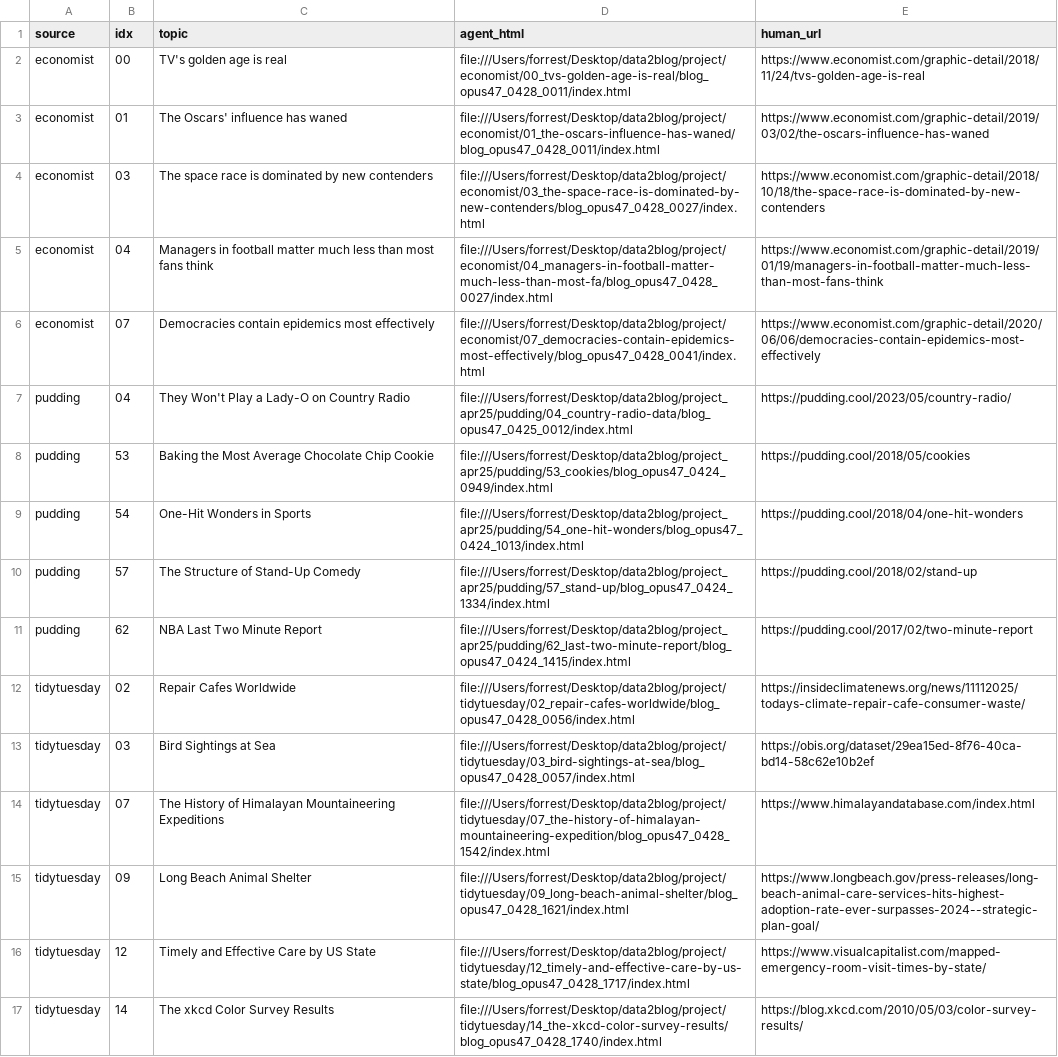
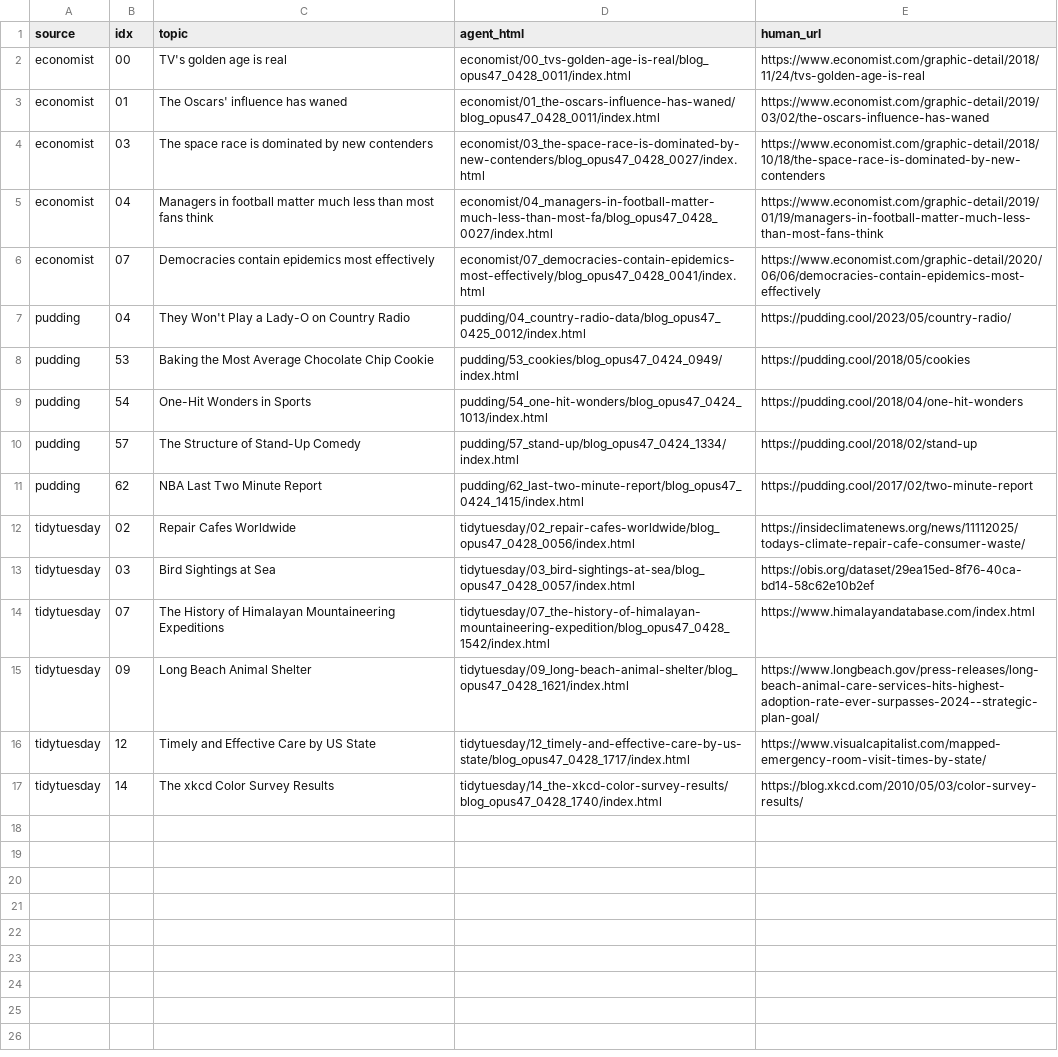
Before and after one commit to data-journalist-agent/data-journalist-agent.github.io, a CSV file: mapping.csv, drawn as a sheet; the diff names each change by its address in the sheet, - before the commit and + after, or states it on an @@ line.

```diff
--- a/mapping.csv
+++ b/mapping.csv
-D2 (agent_html): file:///Users/forrest/Desktop/data2blog/project/economist/00_tvs-golden-age-is-real/blog_opus47_0428_0011/index.html
+D2 (agent_html): economist/00_tvs-golden-age-is-real/blog_opus47_0428_0011/index.html
-D3 (agent_html): file:///Users/forrest/Desktop/data2blog/project/economist/01_the-oscars-influence-has-waned/blog_opus47_0428_0011/index.html
+D3 (agent_html): economist/01_the-oscars-influence-has-waned/blog_opus47_0428_0011/index.html
-D4 (agent_html): file:///Users/forrest/Desktop/data2blog/project/economist/03_the-space-race-is-dominated-by-new-contenders/blog_opus47_0428_0027/index.html
+D4 (agent_html): economist/03_the-space-race-is-dominated-by-new-contenders/blog_opus47_0428_0027/index.html
-D5 (agent_html): file:///Users/forrest/Desktop/data2blog/project/economist/04_managers-in-football-matter-much-less-than-most-fa/blog_opus47_0428_0027/index.html
+D5 (agent_html): economist/04_managers-in-football-matter-much-less-than-most-fa/blog_opus47_0428_0027/index.html
-D6 (agent_html): file:///Users/forrest/Desktop/data2blog/project/economist/07_democracies-contain-epidemics-most-effectively/blog_opus47_0428_0041/index.html
+D6 (agent_html): economist/07_democracies-contain-epidemics-most-effectively/blog_opus47_0428_0041/index.html
-D7 (agent_html): file:///Users/forrest/Desktop/data2blog/project_apr25/pudding/04_country-radio-data/blog_opus47_0425_0012/index.html
+D7 (agent_html): pudding/04_country-radio-data/blog_opus47_0425_0012/index.html
-D8 (agent_html): file:///Users/forrest/Desktop/data2blog/project_apr25/pudding/53_cookies/blog_opus47_0424_0949/index.html
+D8 (agent_html): pudding/53_cookies/blog_opus47_0424_0949/index.html
-D9 (agent_html): file:///Users/forrest/Desktop/data2blog/project_apr25/pudding/54_one-hit-wonders/blog_opus47_0424_1013/index.html
+D9 (agent_html): pudding/54_one-hit-wonders/blog_opus47_0424_1013/index.html
-D10 (agent_html): file:///Users/forrest/Desktop/data2blog/project_apr25/pudding/57_stand-up/blog_opus47_0424_1334/index.html
+D10 (agent_html): pudding/57_stand-up/blog_opus47_0424_1334/index.html
-D11 (agent_html): file:///Users/forrest/Desktop/data2blog/project_apr25/pudding/62_last-two-minute-report/blog_opus47_0424_1415/index.html
+D11 (agent_html): pudding/62_last-two-minute-report/blog_opus47_0424_1415/index.html
-D12 (agent_html): file:///Users/forrest/Desktop/data2blog/project/tidytuesday/02_repair-cafes-worldwide/blog_opus47_0428_0056/index.html
+D12 (agent_html): tidytuesday/02_repair-cafes-worldwide/blog_opus47_0428_0056/index.html
-D13 (agent_html): file:///Users/forrest/Desktop/data2blog/project/tidytuesday/03_bird-sightings-at-sea/blog_opus47_0428_0057/index.html
+D13 (agent_html): tidytuesday/03_bird-sightings-at-sea/blog_opus47_0428_0057/index.html
-D14 (agent_html): file:///Users/forrest/Desktop/data2blog/project/tidytuesday/07_the-history-of-himalayan-mountaineering-expedition/blog_opus47_0428_1542/index.html
+D14 (agent_html): tidytuesday/07_the-history-of-himalayan-mountaineering-expedition/blog_opus47_0428_1542/index.html
-D15 (agent_html): file:///Users/forrest/Desktop/data2blog/project/tidytuesday/09_long-beach-animal-shelter/blog_opus47_0428_1621/index.html
+D15 (agent_html): tidytuesday/09_long-beach-animal-shelter/blog_opus47_0428_1621/index.html
-D16 (agent_html): file:///Users/forrest/Desktop/data2blog/project/tidytuesday/12_timely-and-effective-care-by-us-state/blog_opus47_0428_1717/index.html
+D16 (agent_html): tidytuesday/12_timely-and-effective-care-by-us-state/blog_opus47_0428_1717/index.html
-D17 (agent_html): file:///Users/forrest/Desktop/data2blog/project/tidytuesday/14_the-xkcd-color-survey-results/blog_opus47_0428_1740/index.html
+D17 (agent_html): tidytuesday/14_the-xkcd-color-survey-results/blog_opus47_0428_1740/index.html
```
Also changed, not shown: 1 other file.
